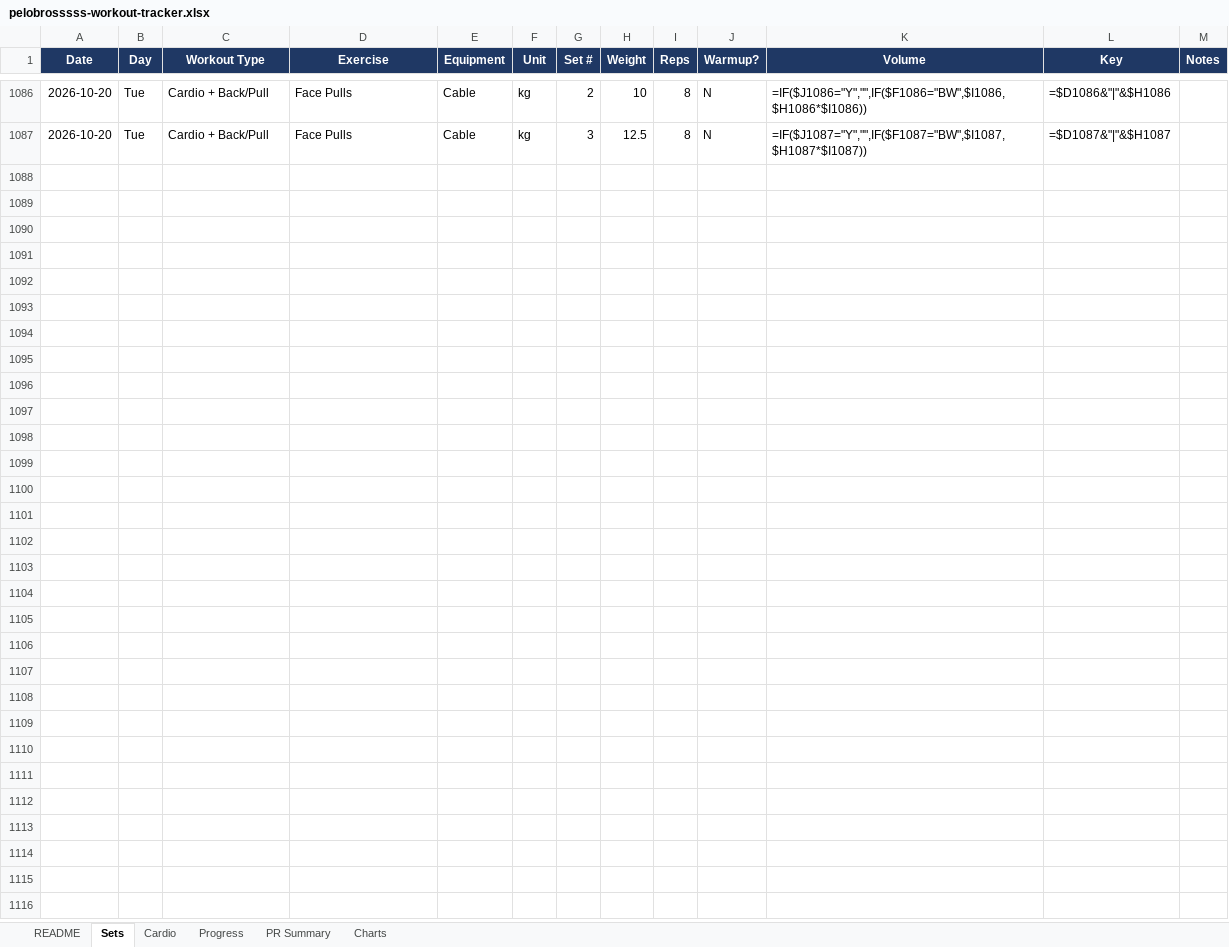
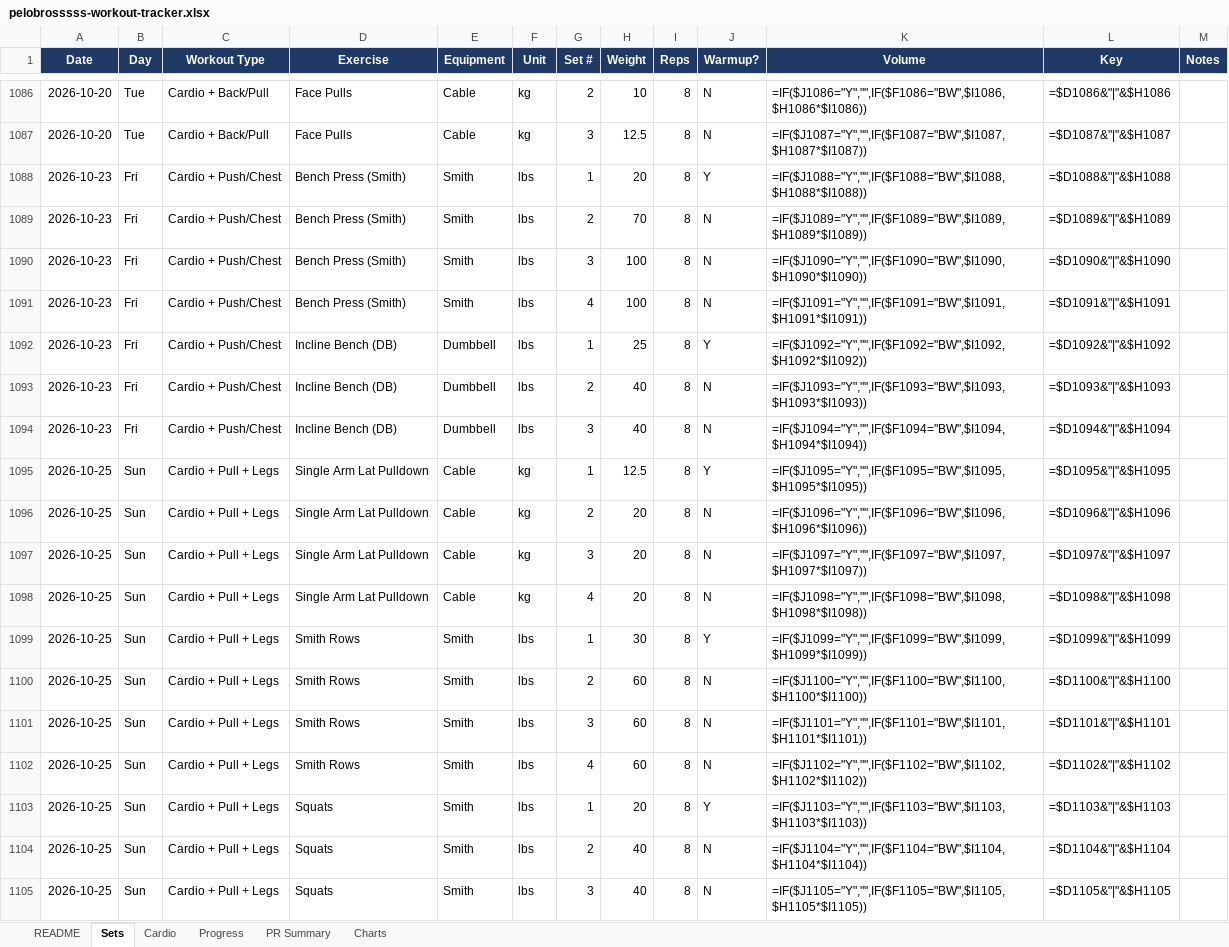
Before and after one commit to mike2002w/Pelobrossss, an Excel workbook: exports/pelobrosssss-workout-tracker.xlsx, sheet Sets, drawn as a sheet; only a part is shown, gaps mark what is left out; values as stored, in another font and other column widths than the file's, no borders; formulas without a stored value are shown as written; the diff names each change by its address in the sheet, - before the commit and + after, or states it on an @@ line.

```diff
--- a/exports/pelobrosssss-workout-tracker.xlsx (sheet Sets)
+++ b/exports/pelobrosssss-workout-tracker.xlsx (sheet Sets)
+row 1088: 2026-10-23 | Fri | Cardio + Push/Chest | Bench Press (Smith) | Smith | lbs | 1 | 20 | 8 | Y | =IF($J1088="Y","",IF($F1088="BW",$I1088,$H1088*$I1088)) | =$D1088&"|"&$H1088
+row 1089: 2026-10-23 | Fri | Cardio + Push/Chest | Bench Press (Smith) | Smith | lbs | 2 | 70 | 8 | N | =IF($J1089="Y","",IF($F1089="BW",$I1089,$H1089*$I1089)) | =$D1089&"|"&$H1089
+row 1090: 2026-10-23 | Fri | Cardio + Push/Chest | Bench Press (Smith) | Smith | lbs | 3 | 100 | 8 | N | =IF($J1090="Y","",IF($F1090="BW",$I1090,$H1090*$I1090)) | =$D1090&"|"&$H1090
+row 1091: 2026-10-23 | Fri | Cardio + Push/Chest | Bench Press (Smith) | Smith | lbs | 4 | 100 | 8 | N | =IF($J1091="Y","",IF($F1091="BW",$I1091,$H1091*$I1091)) | =$D1091&"|"&$H1091
+row 1092: 2026-10-23 | Fri | Cardio + Push/Chest | Incline Bench (DB) | Dumbbell | lbs | 1 | 25 | 8 | Y | =IF($J1092="Y","",IF($F1092="BW",$I1092,$H1092*$I1092)) | =$D1092&"|"&$H1092
+row 1093: 2026-10-23 | Fri | Cardio + Push/Chest | Incline Bench (DB) | Dumbbell | lbs | 2 | 40 | 8 | N | =IF($J1093="Y","",IF($F1093="BW",$I1093,$H1093*$I1093)) | =$D1093&"|"&$H1093
+row 1094: 2026-10-23 | Fri | Cardio + Push/Chest | Incline Bench (DB) | Dumbbell | lbs | 3 | 40 | 8 | N | =IF($J1094="Y","",IF($F1094="BW",$I1094,$H1094*$I1094)) | =$D1094&"|"&$H1094
+row 1095: 2026-10-25 | Sun | Cardio + Pull + Legs | Single Arm Lat Pulldown | Cable | kg | 1 | 12.5 | 8 | Y | =IF($J1095="Y","",IF($F1095="BW",$I1095,$H1095*$I1095)) | =$D1095&"|"&$H1095
+row 1096: 2026-10-25 | Sun | Cardio + Pull + Legs | Single Arm Lat Pulldown | Cable | kg | 2 | 20 | 8 | N | =IF($J1096="Y","",IF($F1096="BW",$I1096,$H1096*$I1096)) | =$D1096&"|"&$H1096
+row 1097: 2026-10-25 | Sun | Cardio + Pull + Legs | Single Arm Lat Pulldown | Cable | kg | 3 | 20 | 8 | N | =IF($J1097="Y","",IF($F1097="BW",$I1097,$H1097*$I1097)) | =$D1097&"|"&$H1097
+row 1098: 2026-10-25 | Sun | Cardio + Pull + Legs | Single Arm Lat Pulldown | Cable | kg | 4 | 20 | 8 | N | =IF($J1098="Y","",IF($F1098="BW",$I1098,$H1098*$I1098)) | =$D1098&"|"&$H1098
+row 1099: 2026-10-25 | Sun | Cardio + Pull + Legs | Smith Rows | Smith | lbs | 1 | 30 | 8 | Y | =IF($J1099="Y","",IF($F1099="BW",$I1099,$H1099*$I1099)) | =$D1099&"|"&$H1099
+row 1100: 2026-10-25 | Sun | Cardio + Pull + Legs | Smith Rows | Smith | lbs | 2 | 60 | 8 | N | =IF($J1100="Y","",IF($F1100="BW",$I1100,$H1100*$I1100)) | =$D1100&"|"&$H1100
+row 1101: 2026-10-25 | Sun | Cardio + Pull + Legs | Smith Rows | Smith | lbs | 3 | 60 | 8 | N | =IF($J1101="Y","",IF($F1101="BW",$I1101,$H1101*$I1101)) | =$D1101&"|"&$H1101
+row 1102: 2026-10-25 | Sun | Cardio + Pull + Legs | Smith Rows | Smith | lbs | 4 | 60 | 8 | N | =IF($J1102="Y","",IF($F1102="BW",$I1102,$H1102*$I1102)) | =$D1102&"|"&$H1102
+row 1103: 2026-10-25 | Sun | Cardio + Pull + Legs | Squats | Smith | lbs | 1 | 20 | 8 | Y | =IF($J1103="Y","",IF($F1103="BW",$I1103,$H1103*$I1103)) | =$D1103&"|"&$H1103
+row 1104: 2026-10-25 | Sun | Cardio + Pull + Legs | Squats | Smith | lbs | 2 | 40 | 8 | N | =IF($J1104="Y","",IF($F1104="BW",$I1104,$H1104*$I1104)) | =$D1104&"|"&$H1104
+row 1105: 2026-10-25 | Sun | Cardio + Pull + Legs | Squats | Smith | lbs | 3 | 40 | 8 | N | =IF($J1105="Y","",IF($F1105="BW",$I1105,$H1105*$I1105)) | =$D1105&"|"&$H1105
```
Also changed, not shown: sheet Progress, sheet Cardio, 3 other files.
